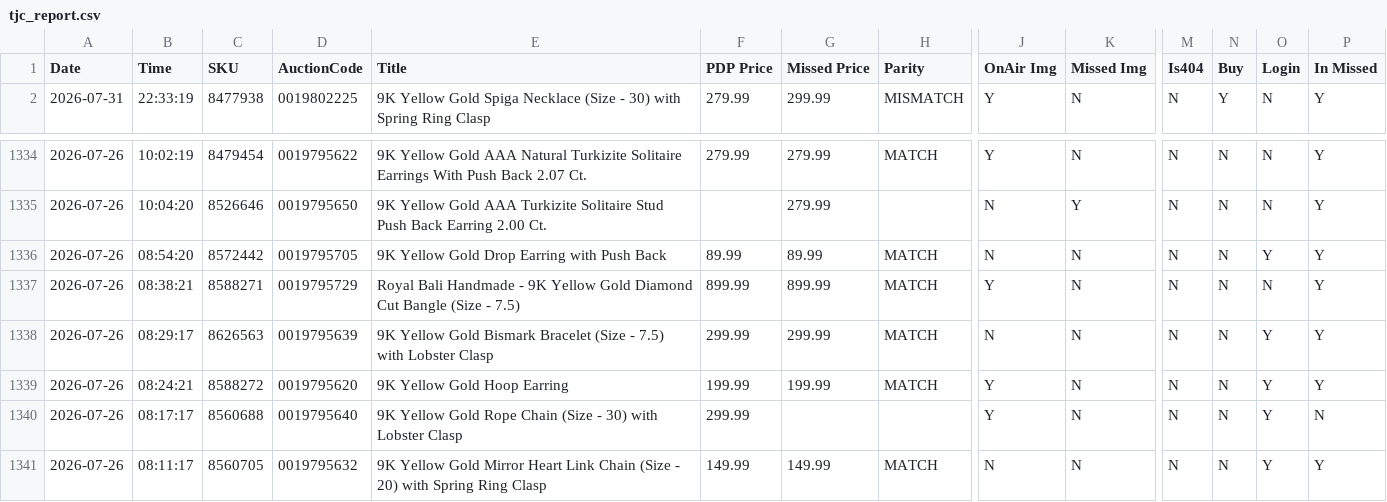
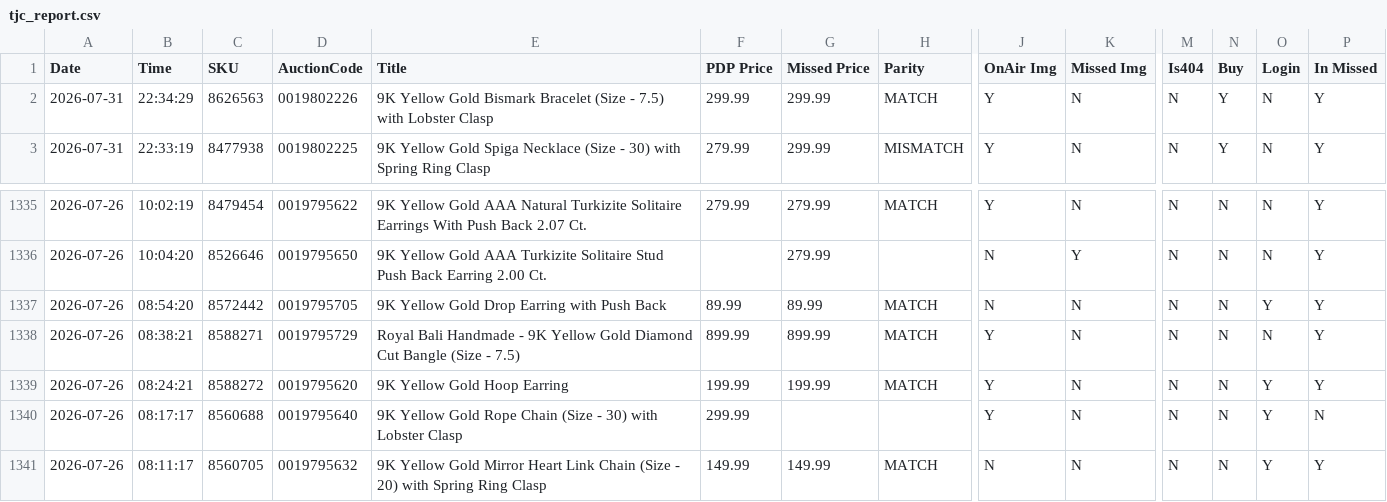
Before and after one commit to sanjanagandhi-vgl/live-tv-tracker, a CSV file: data/tjc_report.csv, drawn as a sheet; only a part is shown, gaps mark what is left out; removed rows and columns are numbered as before the commit, all else as after; rows hold the shown columns only; the diff names each change by its address in the sheet, - before the commit and + after, or states it on an @@ line.

```diff
--- a/data/tjc_report.csv
+++ b/data/tjc_report.csv
+row 2: 2026-07-31 | 22:34:29 | 8626563 | 0019802226 | 9K Yellow Gold Bismark Bracelet (Size - 7.5) with Lobster Clasp | 299.99 | 299.99 | MATCH | Y | N | N | Y | N | Y
-row 1338: 2026-07-26 | 08:29:17 | 8626563 | 0019795639 | 9K Yellow Gold Bismark Bracelet (Size - 7.5) with Lobster Clasp | 299.99 | 299.99 | MATCH | N | N | N | N | Y | Y
```
Also changed, not shown: 1 other file.
